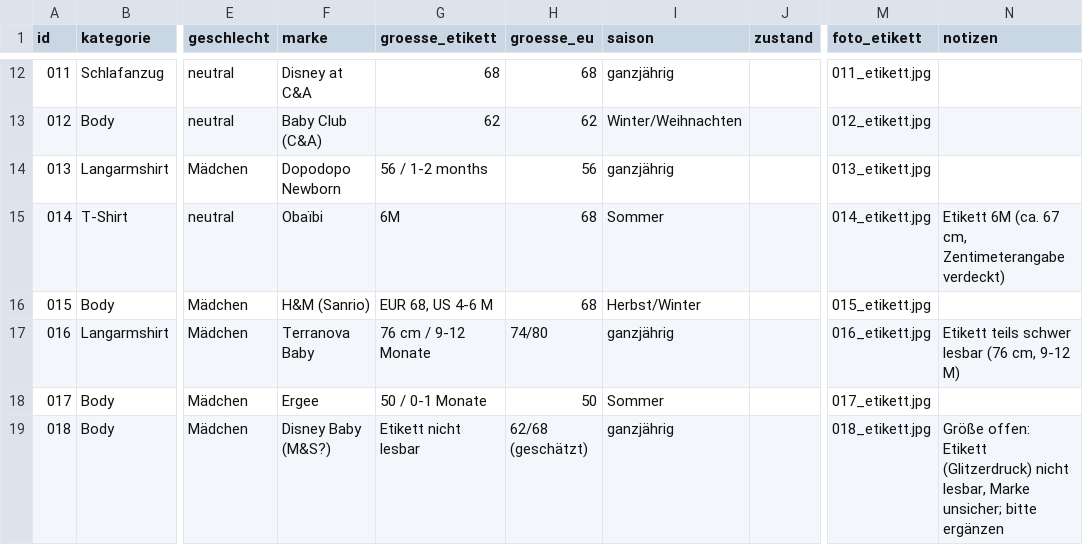
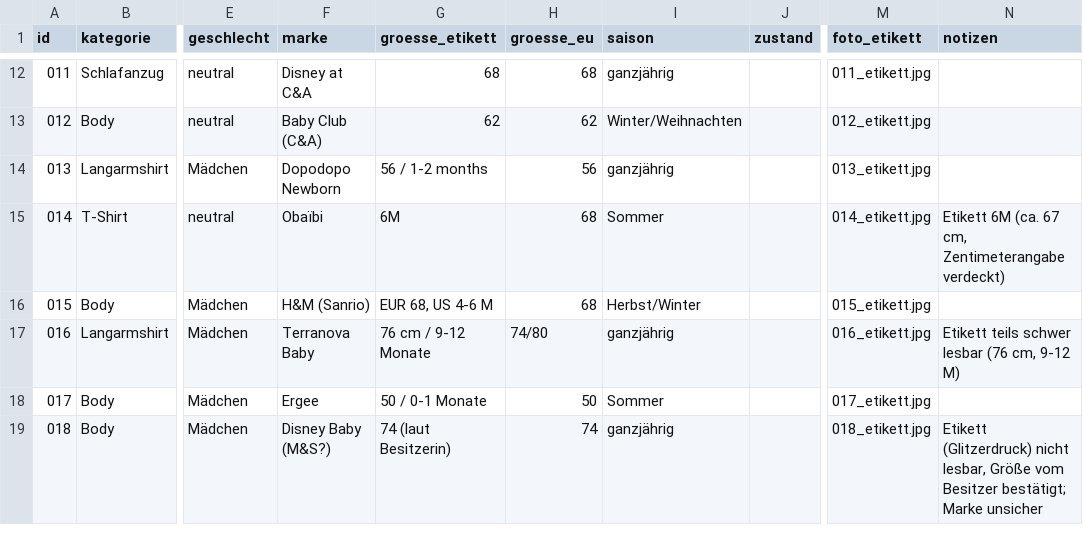
Before and after one commit to polinapi/pipipipip, a CSV file: babyklamotten/katalog.csv, drawn as a sheet; only a part is shown, gaps mark what is left out; the diff names each change by its address in the sheet, - before the commit and + after, or states it on an @@ line.

```diff
--- a/babyklamotten/katalog.csv
+++ b/babyklamotten/katalog.csv
-G19 (groesse_etikett): Etikett nicht lesbar
+G19 (groesse_etikett): 74 (laut Besitzerin)
-H19 (groesse_eu): 62/68 (geschätzt)
+H19 (groesse_eu): 74
-N19 (notizen): Größe offen: Etikett (Glitzerdruck) nicht lesbar, Marke unsicher; bitte ergänzen
+N19 (notizen): Etikett (Glitzerdruck) nicht lesbar, Größe vom Besitzer bestätigt; Marke unsicher
```
